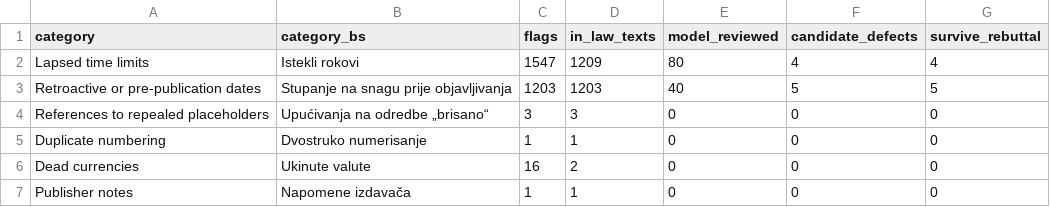
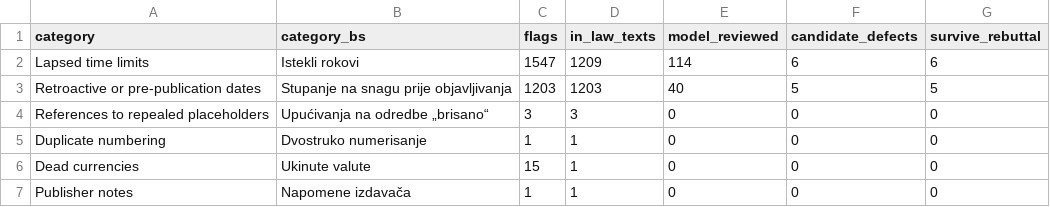
Before and after one commit to lexifina/bosnia-and-herzegovina-law, a CSV file: vulnerabilities/data/by_category.csv, drawn as a sheet.

Commit message:
vulnerabilities/: a further pass after a fix to how the scans split their work reviewed 34 more tied lapsed time limits; two more survived, both spent (154 reviewed in all, 11 survived; still none a likely drafting mistake); one false currency match removed

```diff
--- a/vulnerabilities/data/by_category.csv
+++ b/vulnerabilities/data/by_category.csv
@@ -1,3 +1,3 @@
 category,category_bs,flags,in_law_texts,model_reviewed,candidate_defects,survive_rebuttal
-Lapsed time limits,Istekli rokovi,1547,1209,80,4,4
+Lapsed time limits,Istekli rokovi,1547,1209,114,6,6
 Retroactive or pre-publication dates,Stupanje na snagu prije objavljivanja,1203,1203,40,5,5
@@ -5,3 +5,3 @@ References to repealed placeholders,Upućivanja na odredbe „brisano“,3,3,0,0
 Duplicate numbering,Dvostruko numerisanje,1,1,0,0,0
-Dead currencies,Ukinute valute,16,2,0,0,0
+Dead currencies,Ukinute valute,15,1,0,0,0
 Publisher notes,Napomene izdavača,1,1,0,0,0
```
Also changed, not shown: 12 other files.
